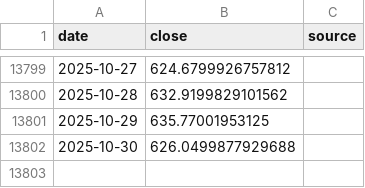
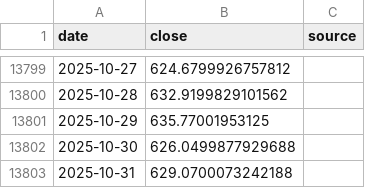
Before and after one commit to dbigham/TQQQ, a CSV file: unified_nasdaq.csv, drawn as a sheet; only a part is shown, gaps mark what is left out; the diff names each change by its address in the sheet, - before the commit and + after, or states it on an @@ line.

Commit message:
Update TQQQ outputs and data
- Update strategy script and images

- Update unified_nasdaq.csv

- Add test_payload.json

```diff
--- a/unified_nasdaq.csv
+++ b/unified_nasdaq.csv
+row 13803: 2025-10-31 | 629.0700073242188
```
Also changed, not shown: 10 other files.
